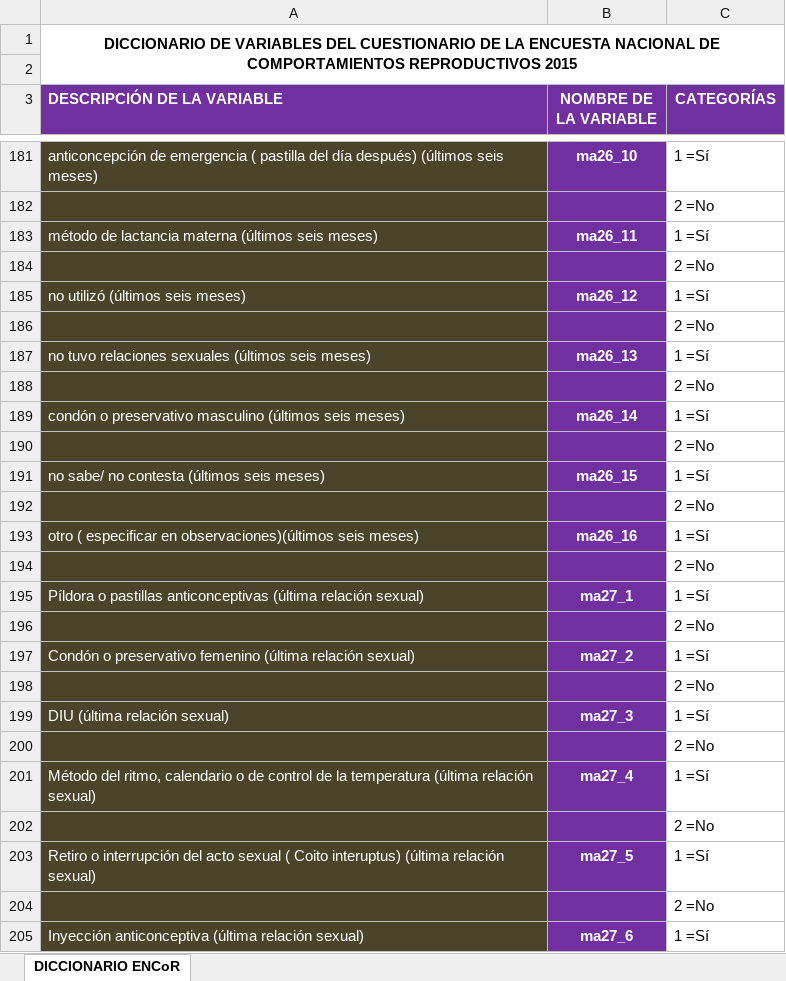
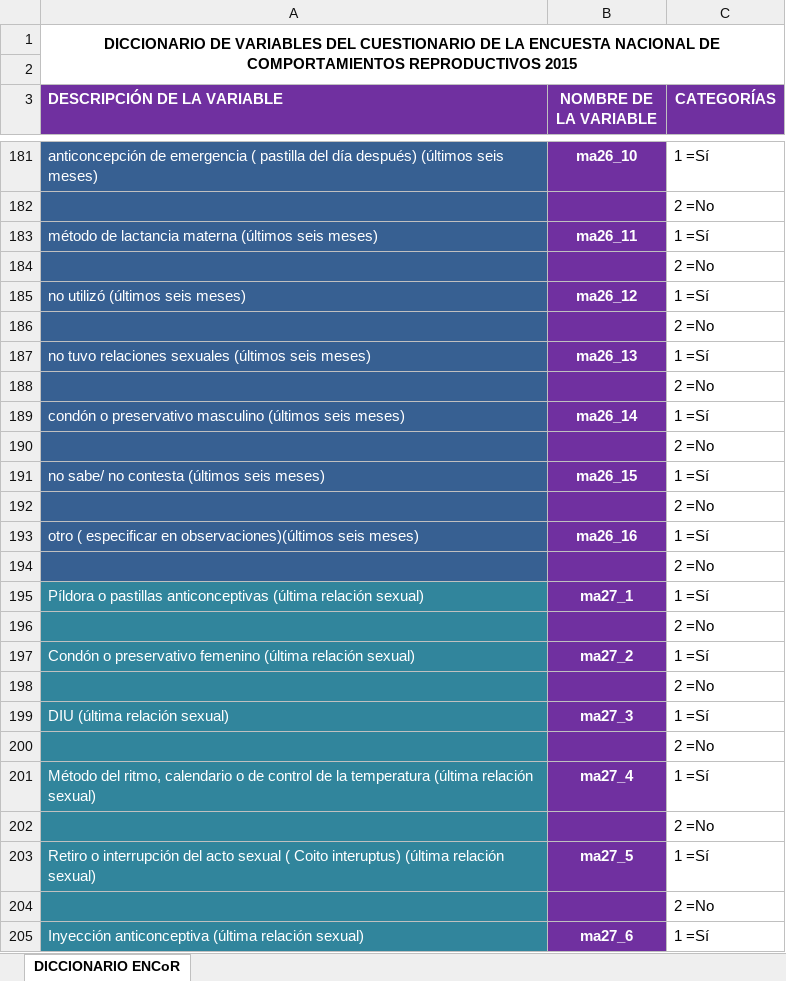
Before and after one commit to UnaImagen/AppENCoR, an Excel workbook: DICCIONARIO DE VARIABLES.xlsx, sheet DICCIONARIO ENCoR, drawn as a sheet; only a part is shown, gaps mark what is left out; values as stored, in another font and other column widths than the file's, no borders; the diff covers the shown part only; the diff names each change by its address in the sheet, - before the commit and + after, or states it on an @@ line.

```diff
--- a/DICCIONARIO DE VARIABLES.xlsx (sheet DICCIONARIO ENCoR)
+++ b/DICCIONARIO DE VARIABLES.xlsx (sheet DICCIONARIO ENCoR)
-A181:A194 fill: #4A452A
+A181:A194 fill: #376092
-A195:A205 fill: #4A452A
+A195:A205 fill: #31859C
```
Also changed, not shown: cell formats elsewhere in this sheet.
